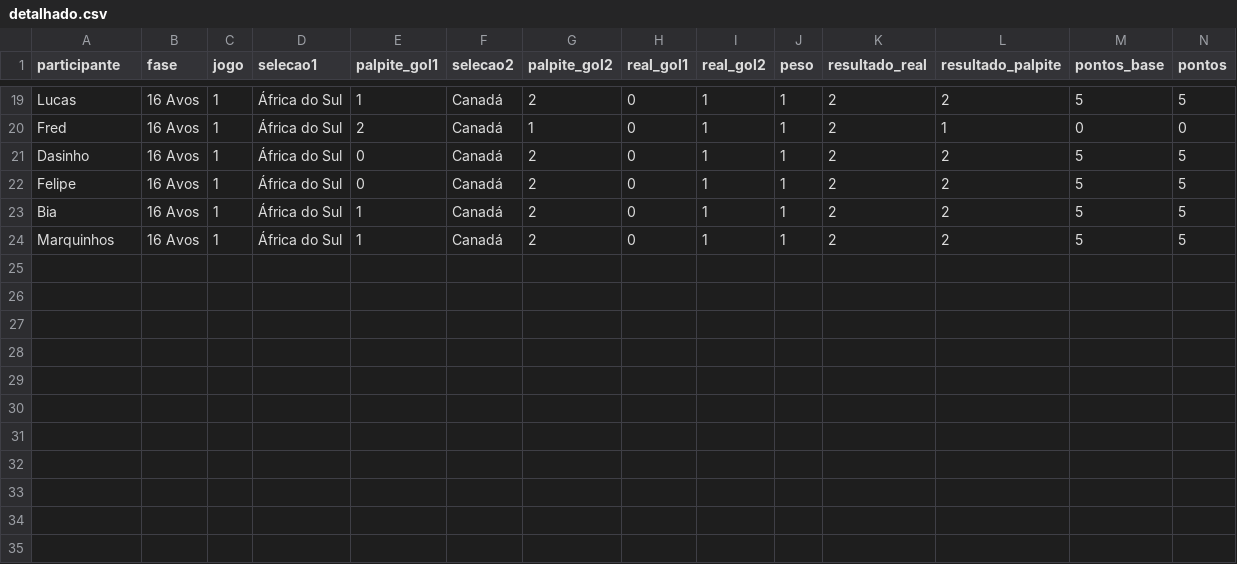
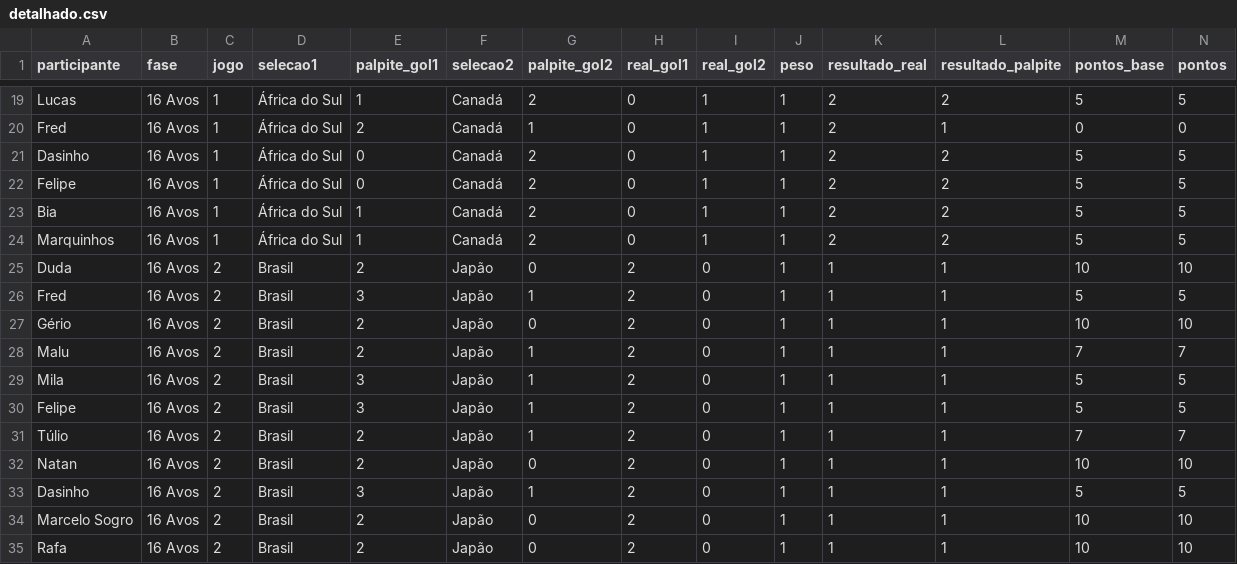
Before and after one commit to andanderson/bolao_copa_2026, a CSV file: detalhado.csv, drawn as a sheet; only a part is shown, gaps mark what is left out; rows hold the shown columns only; the diff names each change by its address in the sheet, - before the commit and + after, or states it on an @@ line.

Commit message:
Add files via upload

```diff
--- a/detalhado.csv
+++ b/detalhado.csv
+row 25: Duda | 16 Avos | 2 | Brasil | 2 | Japão | 0 | 2 | 0 | 1 | 1 | 1 | 10 | 10
+row 26: Fred | 16 Avos | 2 | Brasil | 3 | Japão | 1 | 2 | 0 | 1 | 1 | 1 | 5 | 5
+row 27: Gério | 16 Avos | 2 | Brasil | 2 | Japão | 0 | 2 | 0 | 1 | 1 | 1 | 10 | 10
+row 28: Malu | 16 Avos | 2 | Brasil | 2 | Japão | 1 | 2 | 0 | 1 | 1 | 1 | 7 | 7
+row 29: Mila | 16 Avos | 2 | Brasil | 3 | Japão | 1 | 2 | 0 | 1 | 1 | 1 | 5 | 5
+row 30: Felipe | 16 Avos | 2 | Brasil | 3 | Japão | 1 | 2 | 0 | 1 | 1 | 1 | 5 | 5
+row 31: Túlio | 16 Avos | 2 | Brasil | 2 | Japão | 1 | 2 | 0 | 1 | 1 | 1 | 7 | 7
+row 32: Natan | 16 Avos | 2 | Brasil | 2 | Japão | 0 | 2 | 0 | 1 | 1 | 1 | 10 | 10
+row 33: Dasinho | 16 Avos | 2 | Brasil | 3 | Japão | 1 | 2 | 0 | 1 | 1 | 1 | 5 | 5
+row 34: Marcelo Sogro | 16 Avos | 2 | Brasil | 2 | Japão | 0 | 2 | 0 | 1 | 1 | 1 | 10 | 10
+row 35: Rafa | 16 Avos | 2 | Brasil | 2 | Japão | 0 | 2 | 0 | 1 | 1 | 1 | 10 | 10
```
